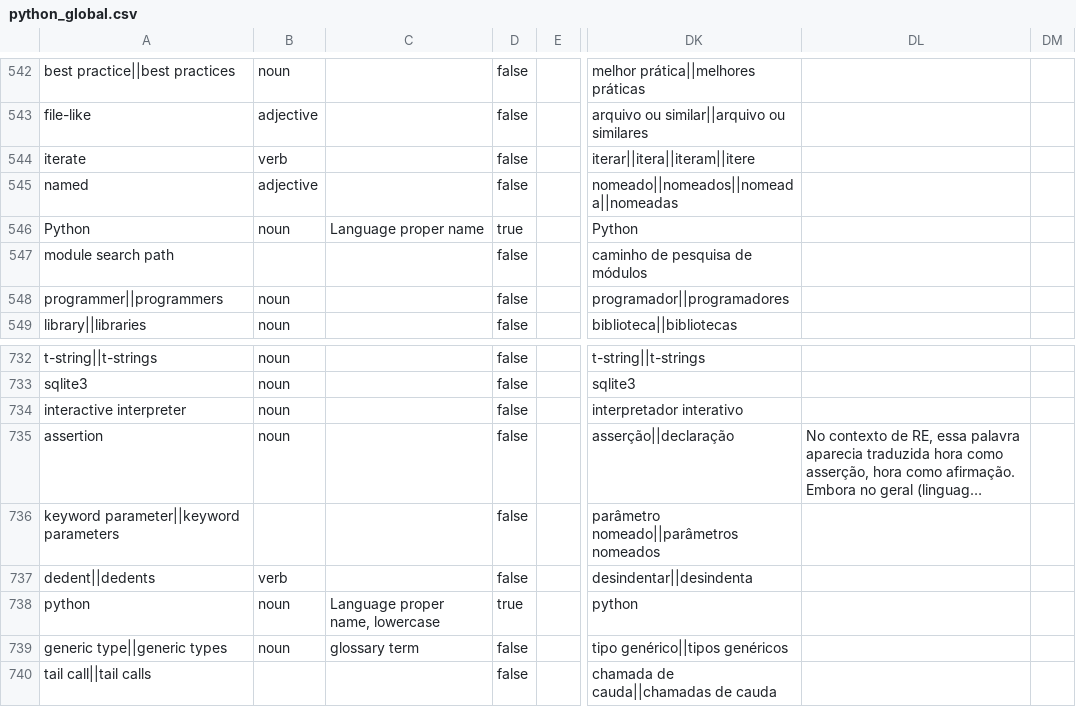
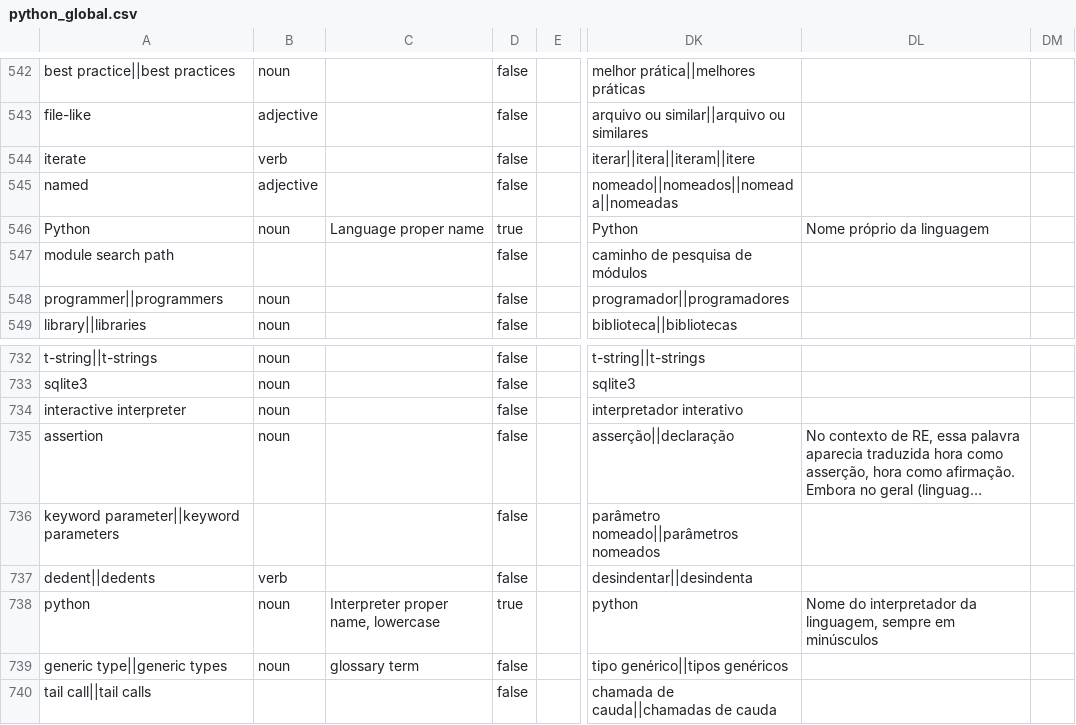
Before and after one commit to python-docs-translations/transifex-automations, a CSV file: python_global.csv, drawn as a sheet; only a part is shown, gaps mark what is left out; long unchanged cells end in …; the diff names each change by its address in the sheet, - before the commit and + after, or states it on an @@ line.

```diff
--- a/python_global.csv
+++ b/python_global.csv
-DL546: (empty)
+DL546: Nome próprio da linguagem
-C738: Language proper name, lowercase
+C738: Interpreter proper name, lowercase
-DL738: (empty)
+DL738: Nome do interpretador da linguagem, sempre em minúsculos
```
